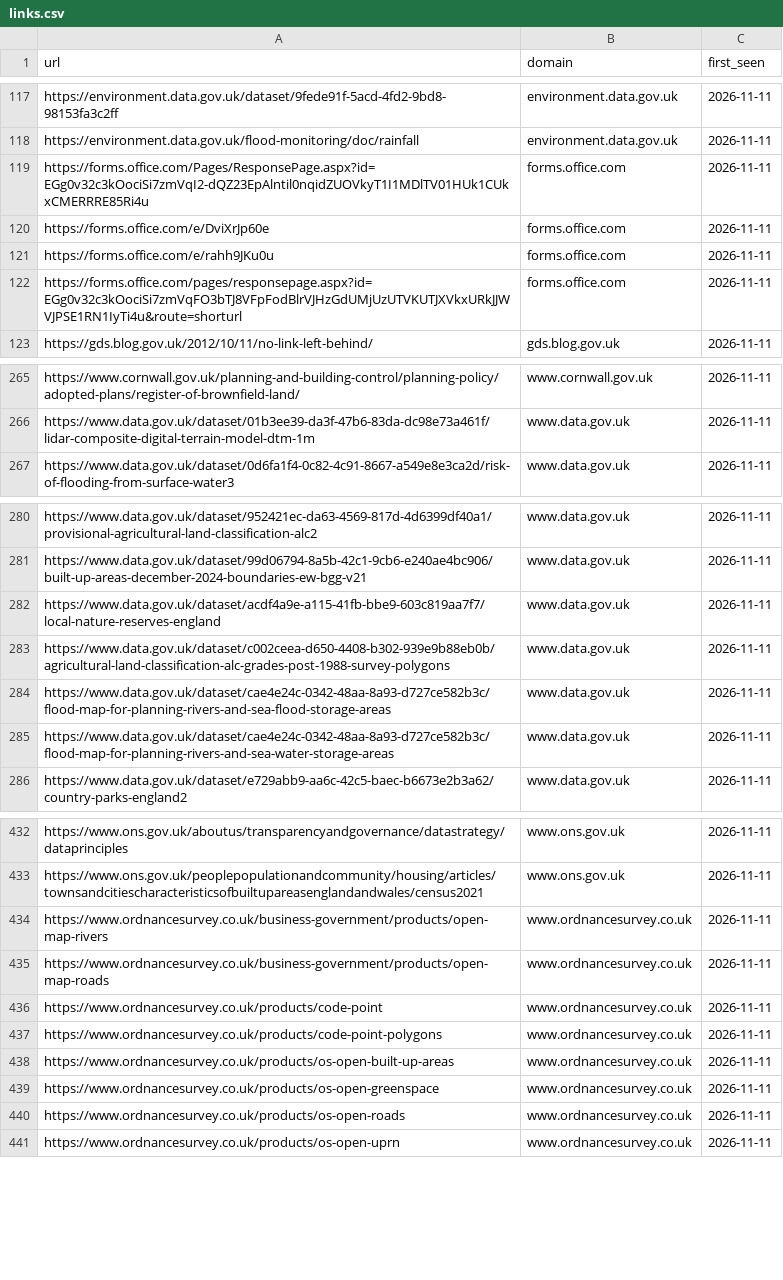
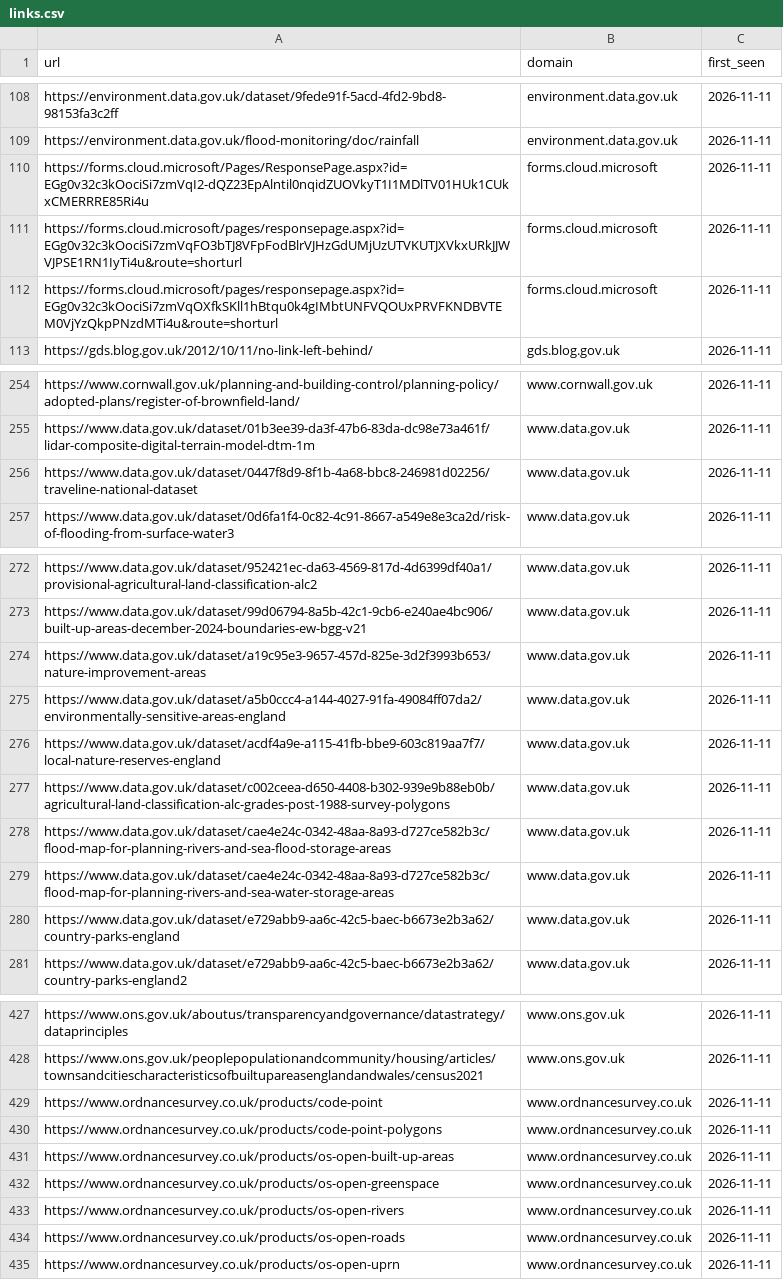
Before and after one commit to digital-land/planning-data-design, a CSV file: links/links.csv, drawn as a sheet; only a part is shown, gaps mark what is left out; the diff covers the shown part only.

```diff
--- a/links/links.csv
+++ b/links/links.csv
@@ -118,6 +109,5 @@ https://environment.data.gov.uk/dataset/9fede91f-5acd-4fd2-9bd8-98153fa3c2ff,env
 https://environment.data.gov.uk/flood-monitoring/doc/rainfall,environment.data.gov.uk,2026-11-11
-https://forms.office.com/Pages/ResponsePage.aspx?id=EGg0v32c3kOociSi7zmVqI2-dQZ23EpAlntil0nqidZUOVkyT1I1MDlTV01HUk1CUkxCMERRRE85Ri4u,forms.office.com,2026-11-11
-https://forms.office.com/e/DviXrJp60e,forms.office.com,2026-11-11
-https://forms.office.com/e/rahh9JKu0u,forms.office.com,2026-11-11
-https://forms.office.com/pages/responsepage.aspx?id=EGg0v32c3kOociSi7zmVqFO3bTJ8VFpFodBlrVJHzGdUMjUzUTVKUTJXVkxURkJJWVJPSE1RN1IyTi4u&route=shorturl,forms.office.com,2026-11-11
+https://forms.cloud.microsoft/Pages/ResponsePage.aspx?id=EGg0v32c3kOociSi7zmVqI2-dQZ23EpAlntil0nqidZUOVkyT1I1MDlTV01HUk1CUkxCMERRRE85Ri4u,forms.cloud.microsoft,2026-11-11
+https://forms.cloud.microsoft/pages/responsepage.aspx?id=EGg0v32c3kOociSi7zmVqFO3bTJ8VFpFodBlrVJHzGdUMjUzUTVKUTJXVkxURkJJWVJPSE1RN1IyTi4u&route=shorturl,forms.cloud.microsoft,2026-11-11
+https://forms.cloud.microsoft/pages/responsepage.aspx?id=EGg0v32c3kOociSi7zmVqOXfkSKll1hBtqu0k4gIMbtUNFVQOUxPRVFKNDBVTEM0VjYzQkpPNzdMTi4u&route=shorturl,forms.cloud.microsoft,2026-11-11
 https://gds.blog.gov.uk/2012/10/11/no-link-left-behind/,gds.blog.gov.uk,2026-11-11
@@ -266,2 +255,3 @@ https://www.cornwall.gov.uk/planning-and-building-control/planning-policy/adopte
 https://www.data.gov.uk/dataset/01b3ee39-da3f-47b6-83da-dc98e73a461f/lidar-composite-digital-terrain-model-dtm-1m,www.data.gov.uk,2026-11-11
+https://www.data.gov.uk/dataset/0447f8d9-8f1b-4a68-bbc8-246981d02256/traveline-national-dataset,www.data.gov.uk,2026-11-11
 https://www.data.gov.uk/dataset/0d6fa1f4-0c82-4c91-8667-a549e8e3ca2d/risk-of-flooding-from-surface-water3,www.data.gov.uk,2026-11-11
@@ -281,2 +273,4 @@ https://www.data.gov.uk/dataset/952421ec-da63-4569-817d-4d6399df40a1/provisional
 https://www.data.gov.uk/dataset/99d06794-8a5b-42c1-9cb6-e240ae4bc906/built-up-areas-december-2024-boundaries-ew-bgg-v21,www.data.gov.uk,2026-11-11
+https://www.data.gov.uk/dataset/a19c95e3-9657-457d-825e-3d2f3993b653/nature-improvement-areas,www.data.gov.uk,2026-11-11
+https://www.data.gov.uk/dataset/a5b0ccc4-a144-4027-91fa-49084ff07da2/environmentally-sensitive-areas-england,www.data.gov.uk,2026-11-11
 https://www.data.gov.uk/dataset/acdf4a9e-a115-41fb-bbe9-603c819aa7f7/local-nature-reserves-england,www.data.gov.uk,2026-11-11
@@ -285,2 +279,3 @@ https://www.data.gov.uk/dataset/cae4e24c-0342-48aa-8a93-d727ce582b3c/flood-map-f
 https://www.data.gov.uk/dataset/cae4e24c-0342-48aa-8a93-d727ce582b3c/flood-map-for-planning-rivers-and-sea-water-storage-areas,www.data.gov.uk,2026-11-11
+https://www.data.gov.uk/dataset/e729abb9-aa6c-42c5-baec-b6673e2b3a62/country-parks-england,www.data.gov.uk,2026-11-11
 https://www.data.gov.uk/dataset/e729abb9-aa6c-42c5-baec-b6673e2b3a62/country-parks-england2,www.data.gov.uk,2026-11-11
@@ -433,4 +428,2 @@ https://www.ons.gov.uk/aboutus/transparencyandgovernance/datastrategy/dataprinci
 https://www.ons.gov.uk/peoplepopulationandcommunity/housing/articles/townsandcitiescharacteristicsofbuiltupareasenglandandwales/census2021,www.ons.gov.uk,2026-11-11
-https://www.ordnancesurvey.co.uk/business-government/products/open-map-rivers,www.ordnancesurvey.co.uk,2026-11-11
-https://www.ordnancesurvey.co.uk/business-government/products/open-map-roads,www.ordnancesurvey.co.uk,2026-11-11
 https://www.ordnancesurvey.co.uk/products/code-point,www.ordnancesurvey.co.uk,2026-11-11
@@ -439,2 +432,3 @@ https://www.ordnancesurvey.co.uk/products/os-open-built-up-areas,www.ordnancesur
 https://www.ordnancesurvey.co.uk/products/os-open-greenspace,www.ordnancesurvey.co.uk,2026-11-11
+https://www.ordnancesurvey.co.uk/products/os-open-rivers,www.ordnancesurvey.co.uk,2026-11-11
 https://www.ordnancesurvey.co.uk/products/os-open-roads,www.ordnancesurvey.co.uk,2026-11-11
```
Also changed, not shown: 5 added rows, 13 removed rows and 8 edited cells elsewhere in this file, links/domain.csv, 26 other files.
